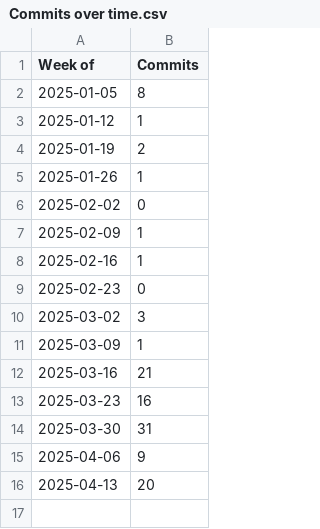
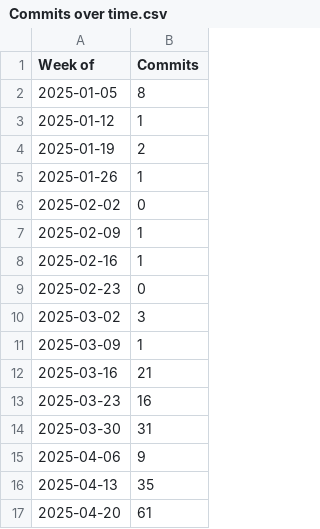
Before and after one commit to csongorb/growingstuff, a CSV file: booklets/00_growingstuff/content/2025_growingstuff/Commits over time.csv, drawn as a sheet.

Commit message:
Added new commit messages to Growing Stuff.

```diff
--- a/booklets/00_growingstuff/content/2025_growingstuff/Commits over time.csv
+++ b/booklets/00_growingstuff/content/2025_growingstuff/Commits over time.csv
@@ -15,2 +15,3 @@
 "2025-04-06";9
-"2025-04-13";20
+"2025-04-13";35
+"2025-04-20";61
```
Also changed, not shown: 3 other files.
